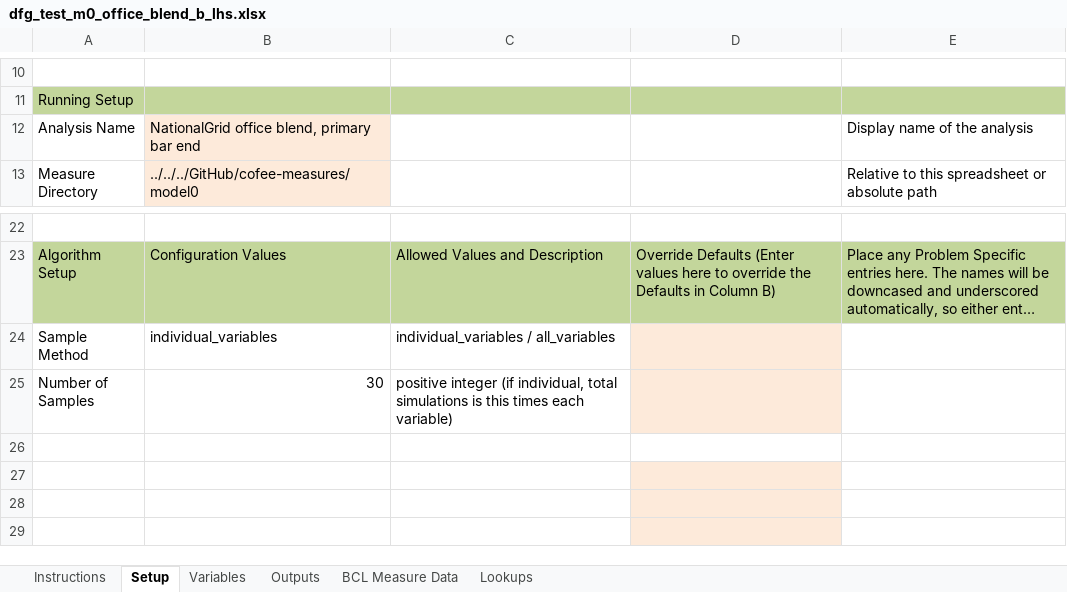
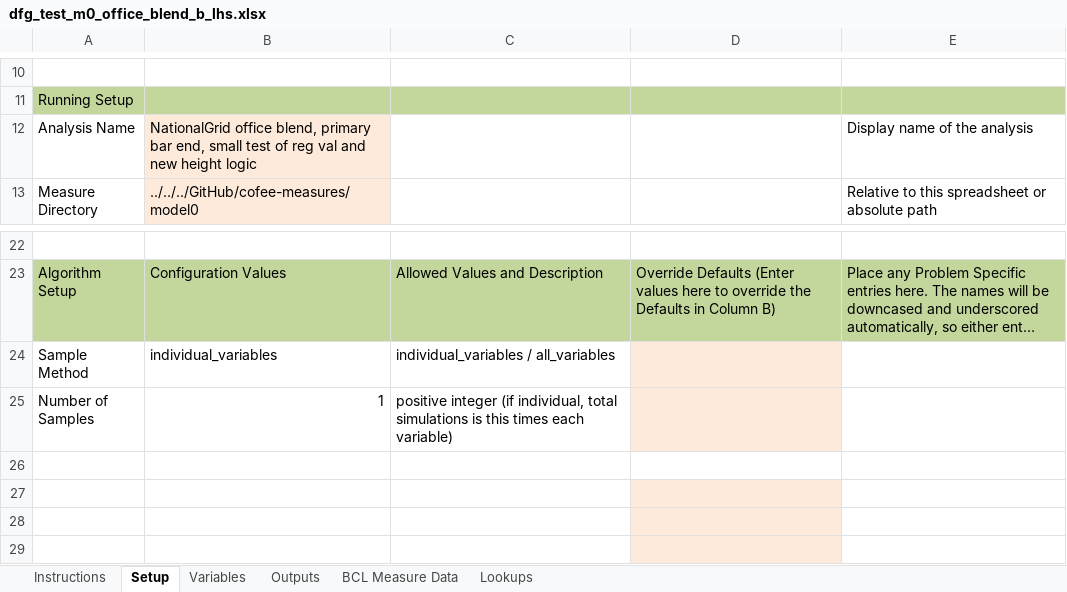
Before and after one commit to NREL/OpenStudio-analysis-spreadsheet, an Excel workbook: projects/dfg_test_m0_office_blend_b_lhs.xlsx, sheet Setup, drawn as a sheet; only a part is shown, gaps mark what is left out; long unchanged cells end in …; values as stored, in another font and other column widths than the file's, no borders; the diff names each change by its address in the sheet, - before the commit and + after, or states it on an @@ line.

Commit message:
updated one spreadsheet for new height arg
Now uses multiplier of value in space type json file vs. a hard coded
value in feet.

```diff
--- a/projects/dfg_test_m0_office_blend_b_lhs.xlsx (sheet Setup)
+++ b/projects/dfg_test_m0_office_blend_b_lhs.xlsx (sheet Setup)
-B12: …primary bar end
+B12: …primary bar end, small test of reg val and new height logic
-B25: 30
+B25: 1
```
Also changed, not shown: sheet Variables, 1 other file.
